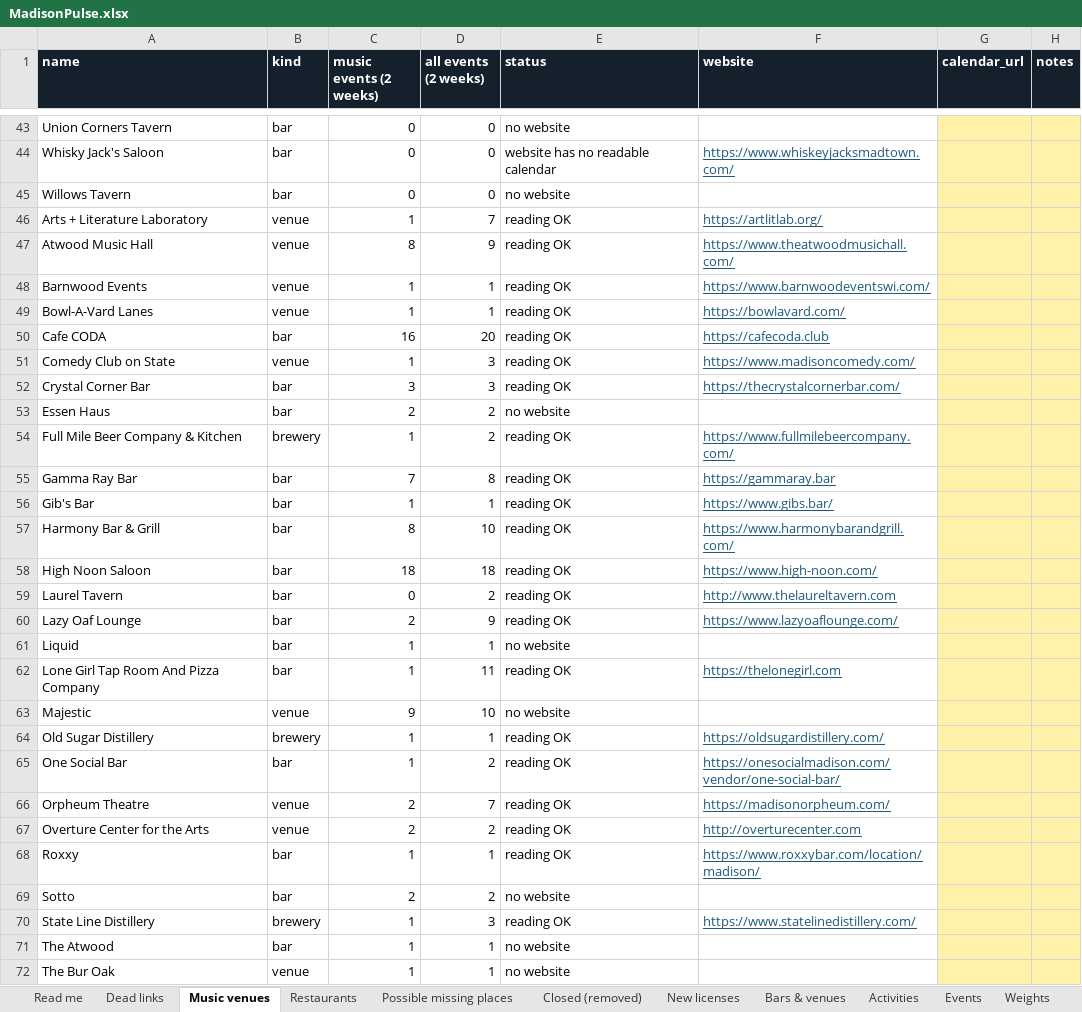
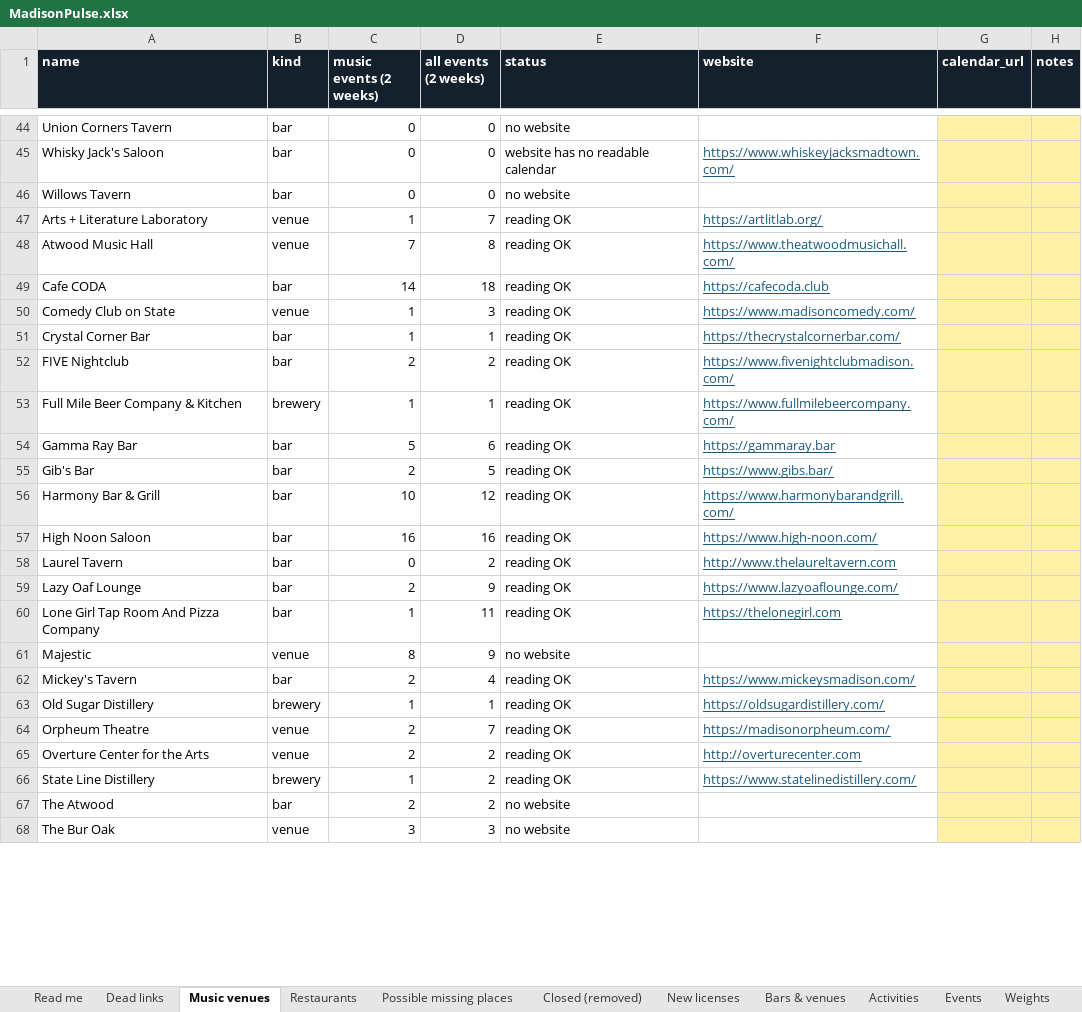
Before and after one commit to dwoods4032/MadisonPulse, an Excel workbook: data/sheets/MadisonPulse.xlsx, sheet Music venues, drawn as a sheet; only a part is shown, gaps mark what is left out; values as stored, in another font and other column widths than the file's, no borders; removed rows and columns are numbered as before the commit, all else as after; the diff covers the shown part only; the diff names each change by its address in the sheet, - before the commit and + after, or states it on an @@ line.

```diff
--- a/data/sheets/MadisonPulse.xlsx (sheet Music venues)
+++ b/data/sheets/MadisonPulse.xlsx (sheet Music venues)
-C48 (music events (2 weeks)): 8
+C48 (music events (2 weeks)): 7
-D48 (all events (2 weeks)): 9
+D48 (all events (2 weeks)): 8
-row 48: Barnwood Events | venue | 1 | 1 | reading OK | https://www.barnwoodeventswi.com/
-row 49: Bowl-A-Vard Lanes | venue | 1 | 1 | reading OK | https://bowlavard.com/
-C49 (music events (2 weeks)): 16
+C49 (music events (2 weeks)): 14
-D49 (all events (2 weeks)): 20
+D49 (all events (2 weeks)): 18
-C51 (music events (2 weeks)): 3
+C51 (music events (2 weeks)): 1
-D51 (all events (2 weeks)): 3
+D51 (all events (2 weeks)): 1
-A52 (name): Essen Haus
+A52 (name): FIVE Nightclub
-E52 (status): no website
+E52 (status): reading OK
-F52 (website): (empty)
+F52 (website): https://www.fivenightclubmadison.com/
-D53 (all events (2 weeks)): 2
+D53 (all events (2 weeks)): 1
-C54 (music events (2 weeks)): 7
+C54 (music events (2 weeks)): 5
-D54 (all events (2 weeks)): 8
+D54 (all events (2 weeks)): 6
-C55 (music events (2 weeks)): 1
+C55 (music events (2 weeks)): 2
-D55 (all events (2 weeks)): 1
+D55 (all events (2 weeks)): 5
-C56 (music events (2 weeks)): 8
+C56 (music events (2 weeks)): 10
-D56 (all events (2 weeks)): 10
+D56 (all events (2 weeks)): 12
-C57 (music events (2 weeks)): 18
+C57 (music events (2 weeks)): 16
-D57 (all events (2 weeks)): 18
+D57 (all events (2 weeks)): 16
-row 61: Liquid | bar | 1 | 1 | no website
-C61 (music events (2 weeks)): 9
+C61 (music events (2 weeks)): 8
-D61 (all events (2 weeks)): 10
+D61 (all events (2 weeks)): 9
+row 62: Mickey's Tavern | bar | 2 | 4 | reading OK | https://www.mickeysmadison.com/
-row 65: One Social Bar | bar | 1 | 2 | reading OK | https://onesocialmadison.com/vendor/one-social-bar/
-row 68: Roxxy | bar | 1 | 1 | reading OK | https://www.roxxybar.com/location/madison/
-row 69: Sotto | bar | 2 | 2 | no website
-D66 (all events (2 weeks)): 3
+D66 (all events (2 weeks)): 2
-C67 (music events (2 weeks)): 1
+C67 (music events (2 weeks)): 2
-D67 (all events (2 weeks)): 1
+D67 (all events (2 weeks)): 2
-C68 (music events (2 weeks)): 1
+C68 (music events (2 weeks)): 3
-D68 (all events (2 weeks)): 1
+D68 (all events (2 weeks)): 3
```
Also changed, not shown: 2 added rows, 2 removed rows and 3 edited cells elsewhere in this sheet, sheet Events, sheet Weights, sheet Bars & venues, 15 other files.
